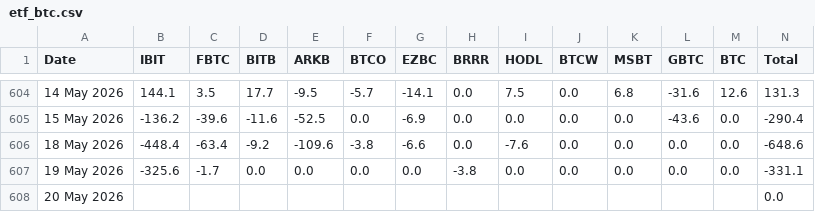
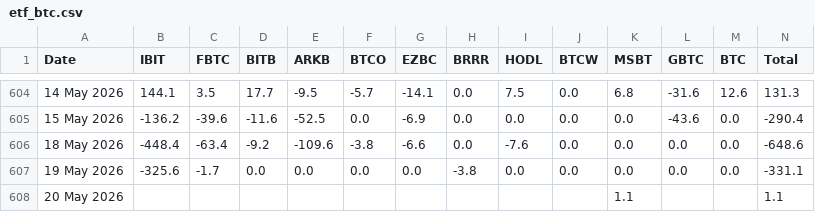
Before and after one commit to haturatu/crypto-etf-flow, a CSV file: etf_btc.csv, drawn as a sheet; only a part is shown, gaps mark what is left out.

Commit message:
Update ETF CSV on 2026-05-21 07:00:15

```diff
--- a/etf_btc.csv
+++ b/etf_btc.csv
@@ -607,2 +607,2 @@ Date,IBIT,FBTC,BITB,ARKB,BTCO,EZBC,BRRR,HODL,BTCW,MSBT,GBTC,BTC,Total
 19 May 2026,-325.6,-1.7,0.0,0.0,0.0,0.0,-3.8,0.0,0.0,0.0,0.0,0.0,-331.1
-20 May 2026,,,,,,,,,,,,,0.0
+20 May 2026,,,,,,,,,,1.1,,,1.1
```
